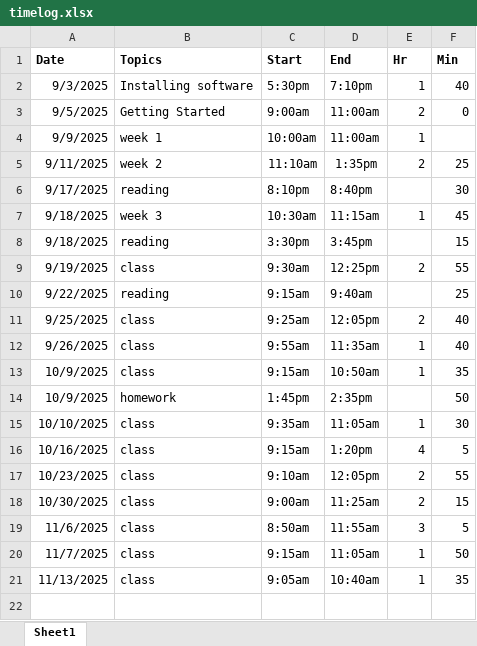
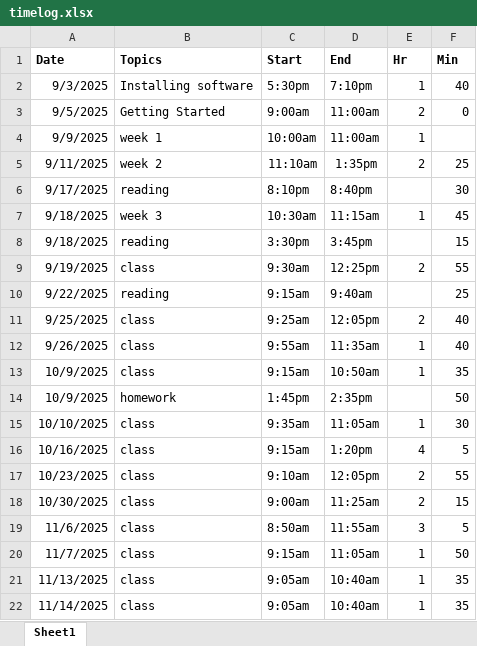
Before and after one commit to steven-ryan/ap-csp_25-26, an Excel workbook: student-submissions/timelog.xlsx, sheet Sheet1, drawn as a sheet; values as stored, in another font and other column widths than the file's, no borders; table styles not drawn; the diff names each change by its address in the sheet, - before the commit and + after, or states it on an @@ line.

Commit message:
week11

```diff
--- a/student-submissions/timelog.xlsx (sheet Sheet1)
+++ b/student-submissions/timelog.xlsx (sheet Sheet1)
+row 22: 11/14/2025 | class | 9:05am | 10:40am | 1 | 35
```
